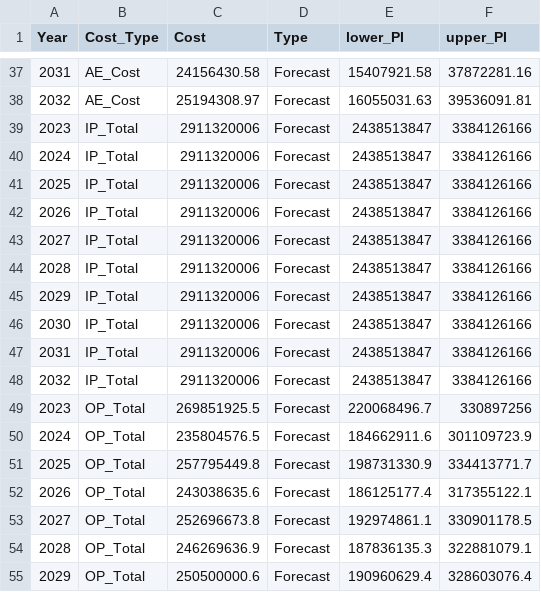
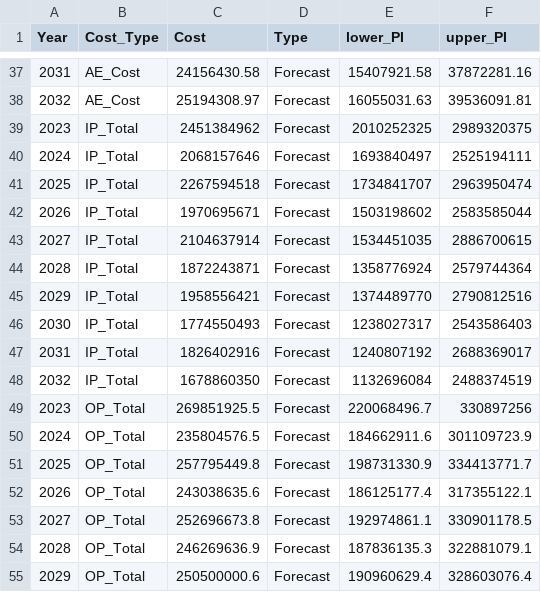
Before and after one commit to scan2030/SCAN-WP1-WP2-JS-Data-Visualization, a CSV file: SCAN-MDD/Depression_Costs_Historical_and_Forecast_2014_2032_v4.csv, drawn as a sheet; only a part is shown, gaps mark what is left out.

Commit message:
mdd

```diff
--- a/SCAN-MDD/Depression_Costs_Historical_and_Forecast_2014_2032_v4.csv
+++ b/SCAN-MDD/Depression_Costs_Historical_and_Forecast_2014_2032_v4.csv
@@ -38,12 +38,12 @@ Year,Cost_Type,Cost,Type,lower_PI,upper_PI
 2032,AE_Cost,25194308.97,Forecast,16055031.63,39536091.81
-2023,IP_Total,2911320006,Forecast,2438513847,3384126166
-2024,IP_Total,2911320006,Forecast,2438513847,3384126166
-2025,IP_Total,2911320006,Forecast,2438513847,3384126166
-2026,IP_Total,2911320006,Forecast,2438513847,3384126166
-2027,IP_Total,2911320006,Forecast,2438513847,3384126166
-2028,IP_Total,2911320006,Forecast,2438513847,3384126166
-2029,IP_Total,2911320006,Forecast,2438513847,3384126166
-2030,IP_Total,2911320006,Forecast,2438513847,3384126166
-2031,IP_Total,2911320006,Forecast,2438513847,3384126166
-2032,IP_Total,2911320006,Forecast,2438513847,3384126166
+2023,IP_Total,2451384962,Forecast,2010252325,2989320375
+2024,IP_Total,2068157646,Forecast,1693840497,2525194111
+2025,IP_Total,2267594518,Forecast,1734841707,2963950474
+2026,IP_Total,1970695671,Forecast,1503198602,2583585044
+2027,IP_Total,2104637914,Forecast,1534451035,2886700615
+2028,IP_Total,1872243871,Forecast,1358776924,2579744364
+2029,IP_Total,1958556421,Forecast,1374489770,2790812516
+2030,IP_Total,1774550493,Forecast,1238027317,2543586403
+2031,IP_Total,1826402916,Forecast,1240807192,2688369017
+2032,IP_Total,1678860350,Forecast,1132696084,2488374519
 2023,OP_Total,269851925.5,Forecast,220068496.7,330897256
```
